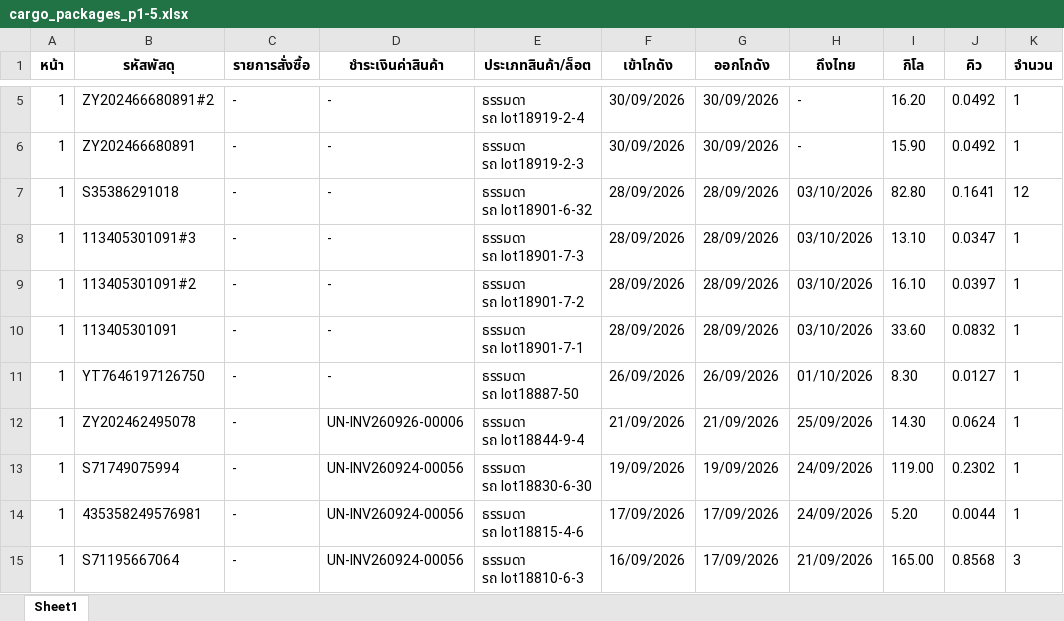
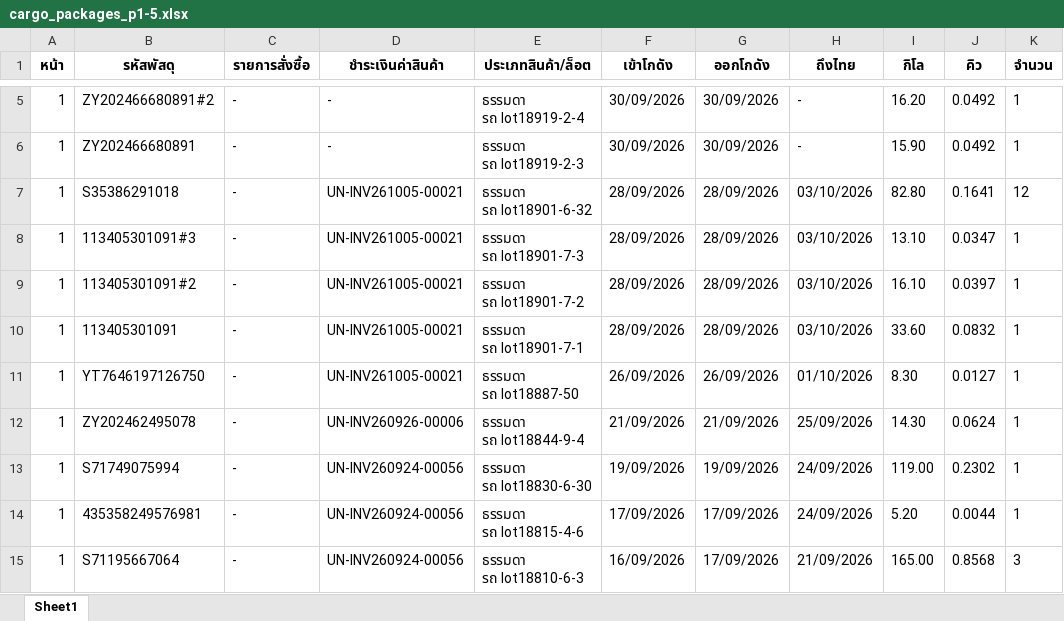
Before and after one commit to pet1486-sys/titan-shipping-uneedcargo, an Excel workbook: cargo_packages_p1-5.xlsx, sheet Sheet1, drawn as a sheet; only a part is shown, gaps mark what is left out; values as stored, in another font and other column widths than the file's, no borders; the diff names each change by its address in the sheet, - before the commit and + after, or states it on an @@ line.

```diff
--- a/cargo_packages_p1-5.xlsx (sheet Sheet1)
+++ b/cargo_packages_p1-5.xlsx (sheet Sheet1)
-D7:D11 (ชำระเงินค่าสินค้า): -
+D7:D11 (ชำระเงินค่าสินค้า): UN-INV261005-00021
```
